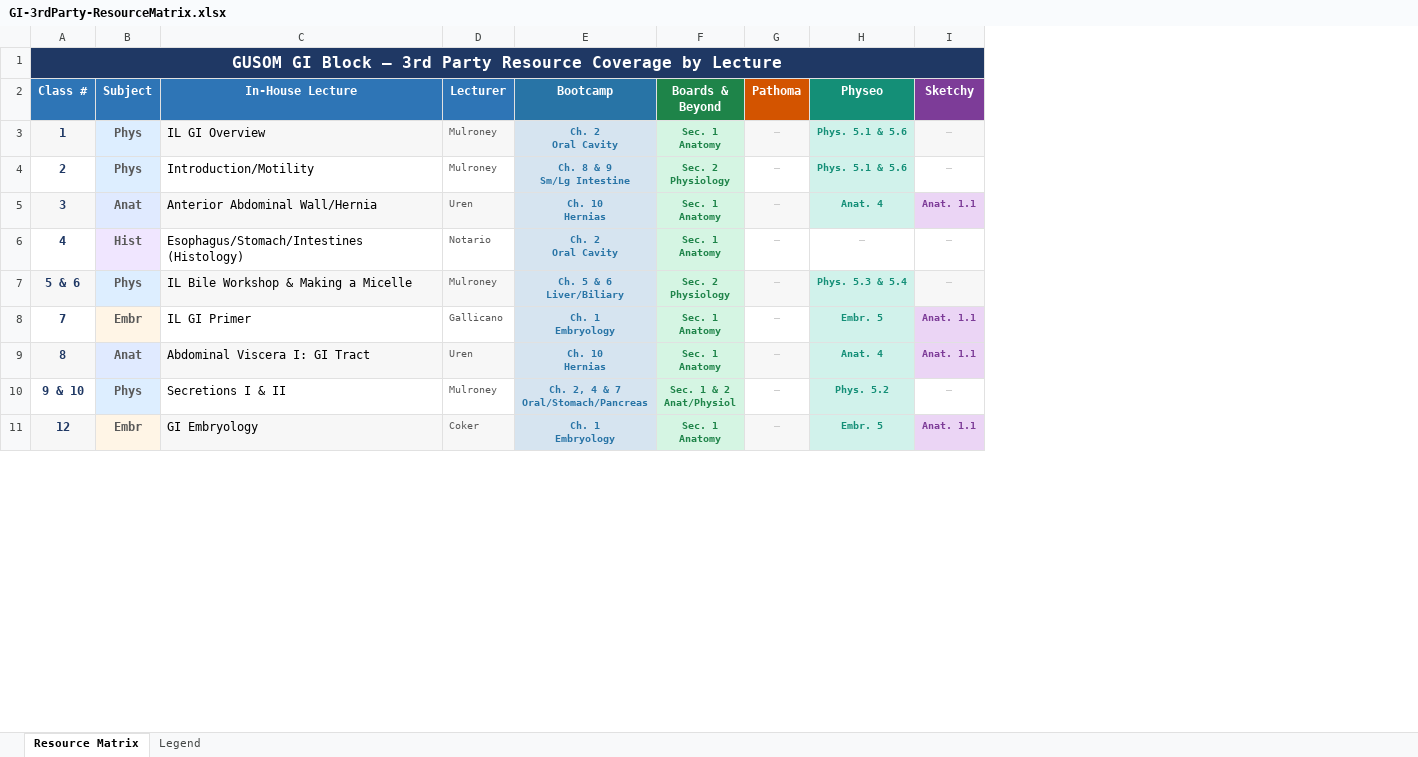
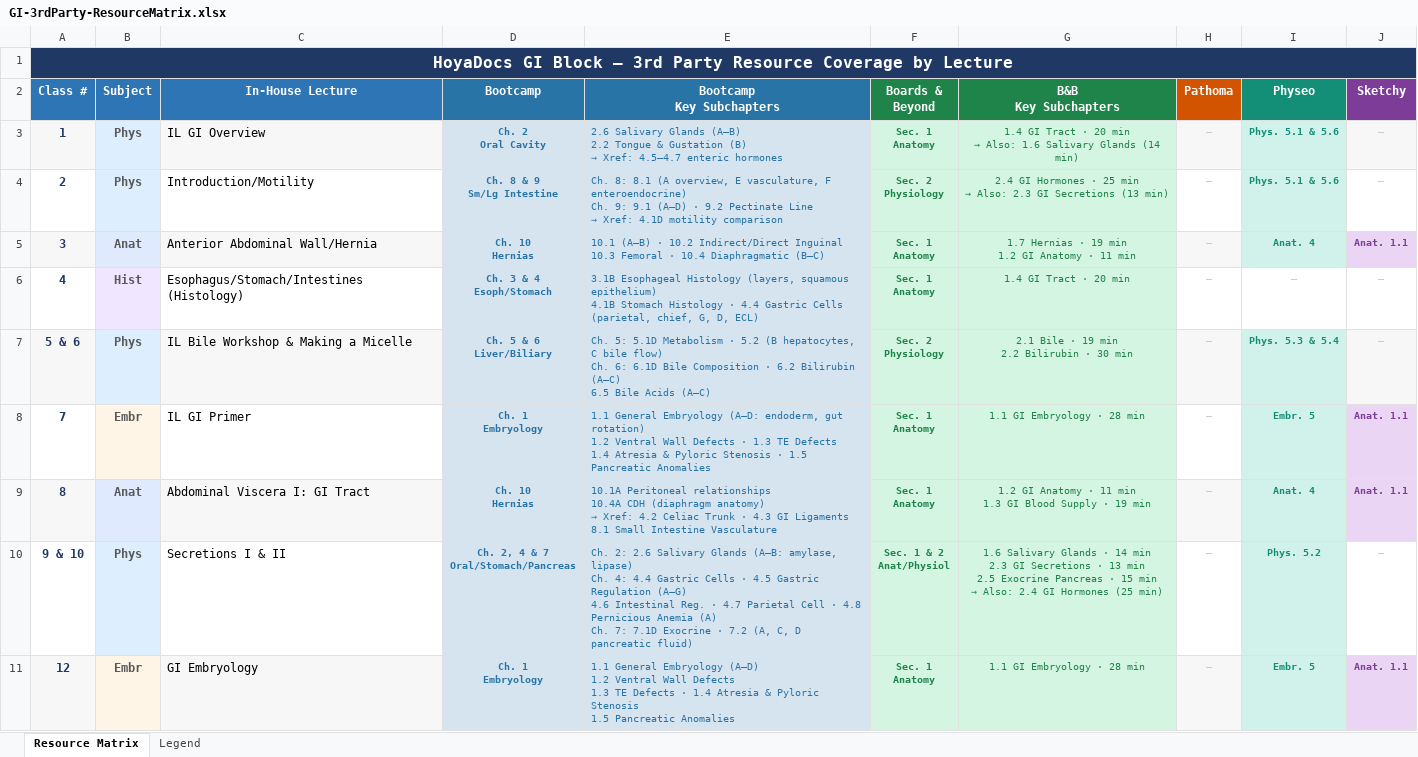
Before and after one commit to strettyit10/Block4-GI, an Excel workbook: resource-mapping/GI-3rdParty-ResourceMatrix.xlsx, sheet Resource Matrix, drawn as a sheet; only a part is shown; values as stored, in another font and other column widths than the file's, no borders; removed rows and columns are numbered as before the commit, all else as after; ↵ is a line break in a cell; the diff names each change by its address in the sheet, - before the commit and + after, or states it on an @@ line.

Commit message:
Add files via upload

```diff
--- a/resource-mapping/GI-3rdParty-ResourceMatrix.xlsx (sheet Resource Matrix)
+++ b/resource-mapping/GI-3rdParty-ResourceMatrix.xlsx (sheet Resource Matrix)
-column D (Lecturer), rows 3-11: Mulroney | Mulroney | Uren | Notario | Mulroney | Gallicano | Uren | Mulroney | Coker
+column E (Bootcamp Key Subchapters), rows 3-11: 2.6 Salivary Glands (A–B) ↵ 2.2 Tongue & Gustation (B) ↵ → Xref: 4.5–4.7 enteric hormones | Ch. 8: 8.1 (A overview, E vasculature, F enteroendocrine) ↵ Ch. 9: 9.1 (A–D) · 9.2 Pectinate Line ↵ → Xref: 4.1D motility comparison | 10.1 (A–B) · 10.2 Indirect/Direct Inguinal ↵ 10.3 Femoral · 10.4 Diaphragmatic (B–C) | 3.1B Esophageal Histology (layers, squamous epithelium) ↵ 4.1B Stomach Histology · 4.4 Gastric Cells ↵ (parietal, chief, G, D, ECL) | Ch. 5: 5.1D Metabolism · 5.2 (B hepatocytes, C bile flow) ↵ Ch. 6: 6.1D Bile Composition · 6.2 Bilirubin (A–C) ↵ 6.5 Bile Acids (A–C) | 1.1 General Embryology (A–D: endoderm, gut rotation) ↵ 1.2 Ventral Wall Defects · 1.3 TE Defects ↵ 1.4 Atresia & Pyloric Stenosis · 1.5 Pancreatic Anomalies | 10.1A Peritoneal relationships ↵ 10.4A CDH (diaphragm anatomy) ↵ → Xref: 4.2 Celiac Trunk · 4.3 GI Ligaments ↵ 8.1 Small Intestine Vasculature | Ch. 2: 2.6 Salivary Glands (A–B: amylase, lipase) ↵ Ch. 4: 4.4 Gastric Cells · 4.5 Gastric Regulation (A–G) ↵ 4.6 Intestinal Reg. · 4.7 Parietal Cell · 4.8 Pernicious Anemia (A) ↵ Ch. 7: 7.1D Exocrine · 7.2 (A, C, D pancreatic fluid) | 1.1 General Embryology (A–D) ↵ 1.2 Ventral Wall Defects ↵ 1.3 TE Defects · 1.4 Atresia & Pyloric Stenosis ↵ 1.5 Pancreatic Anomalies
+column G (B&B Key Subchapters), rows 3-11: 1.4 GI Tract · 20 min ↵ → Also: 1.6 Salivary Glands (14 min) | 2.4 GI Hormones · 25 min ↵ → Also: 2.3 GI Secretions (13 min) | 1.7 Hernias · 19 min ↵ 1.2 GI Anatomy · 11 min | 1.4 GI Tract · 20 min | 2.1 Bile · 19 min ↵ 2.2 Bilirubin · 30 min | 1.1 GI Embryology · 28 min | 1.2 GI Anatomy · 11 min ↵ 1.3 GI Blood Supply · 19 min | 1.6 Salivary Glands · 14 min ↵ 2.3 GI Secretions · 13 min ↵ 2.5 Exocrine Pancreas · 15 min ↵ → Also: 2.4 GI Hormones (25 min) | 1.1 GI Embryology · 28 min
-A1 (Class #): GUSOM GI Block…
+A1 (Class #): HoyaDocs GI Block…
-D6 (Bootcamp): Ch. 2 ↵ Oral Cavity
+D6 (Bootcamp): Ch. 3 & 4 ↵ Esoph/Stomach
```
Also changed, not shown: sheet Legend.
